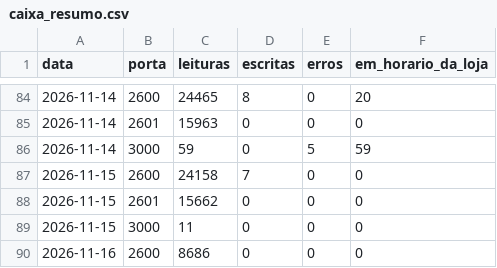
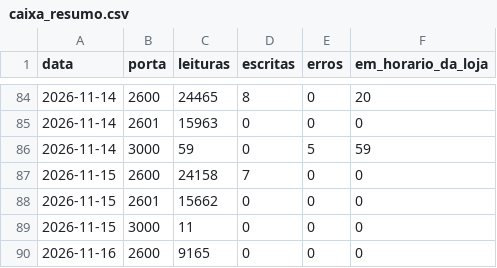
Before and after one commit to xxffoottxx/artsoft-call-log, a CSV file: caixa_resumo.csv, drawn as a sheet; only a part is shown, gaps mark what is left out.

```diff
--- a/caixa_resumo.csv
+++ b/caixa_resumo.csv
@@ -89,2 +89,2 @@ data,porta,leituras,escritas,erros,em_horario_da_loja
 2026-11-15,3000,11,0,0,0
-2026-11-16,2600,8686,0,0,0
+2026-11-16,2600,9165,0,0,0
```
Also changed, not shown: daily_summary.csv.
